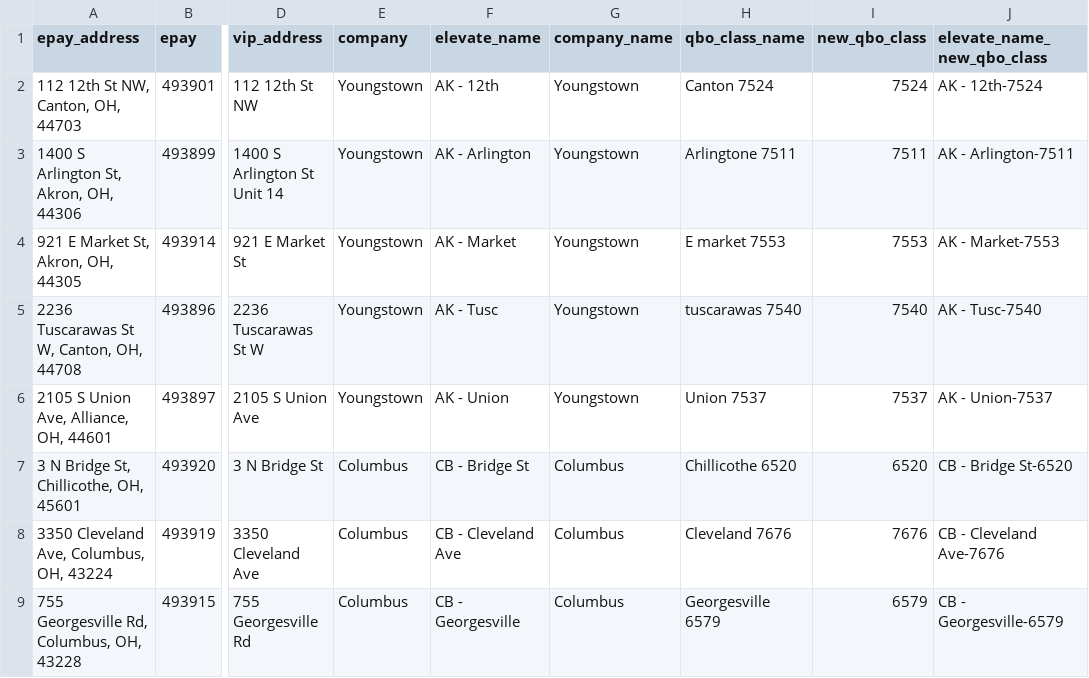
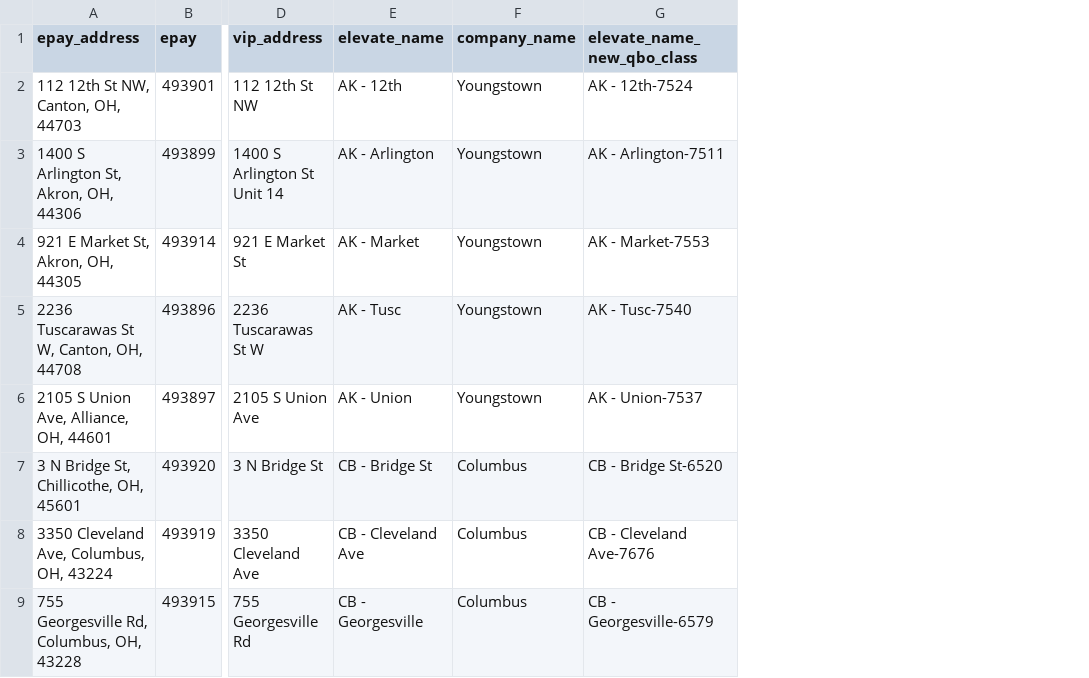
Before and after one commit to akashparmar965-code/RBFC-Accounting, a CSV file: supabase/store_master_import.csv, drawn as a sheet; only a part is shown, gaps mark what is left out; the diff names each change by its address in the sheet, - before the commit and + after, or states it on an @@ line.

Commit message:
Drop company, qbo_class_name, new_qbo_class from stores table
Deleted these 3 columns from the live database, schema.sql, and the
import CSV. JV Entry's company grouping and QBO class lookup now
read from company_name and elevate_name_new_qbo_class instead,
which cover the same data. Store Master's table view now shows
Company Name in place of the removed QBO Class Name column.

```diff
--- a/supabase/store_master_import.csv
+++ b/supabase/store_master_import.csv
-column E (company), rows 2-9: Youngstown | Youngstown | Youngstown | Youngstown | Youngstown | Columbus | Columbus | Columbus
-column H (qbo_class_name), rows 2-9: Canton 7524 | Arlingtone 7511 | E market 7553 | tuscarawas 7540 | Union 7537 | Chillicothe 6520 | Cleveland 7676 | Georgesville 6579
-column I (new_qbo_class), rows 2-9: 7524 | 7511 | 7553 | 7540 | 7537 | 6520 | 7676 | 6579
```
Also changed, not shown: 4 other files.
